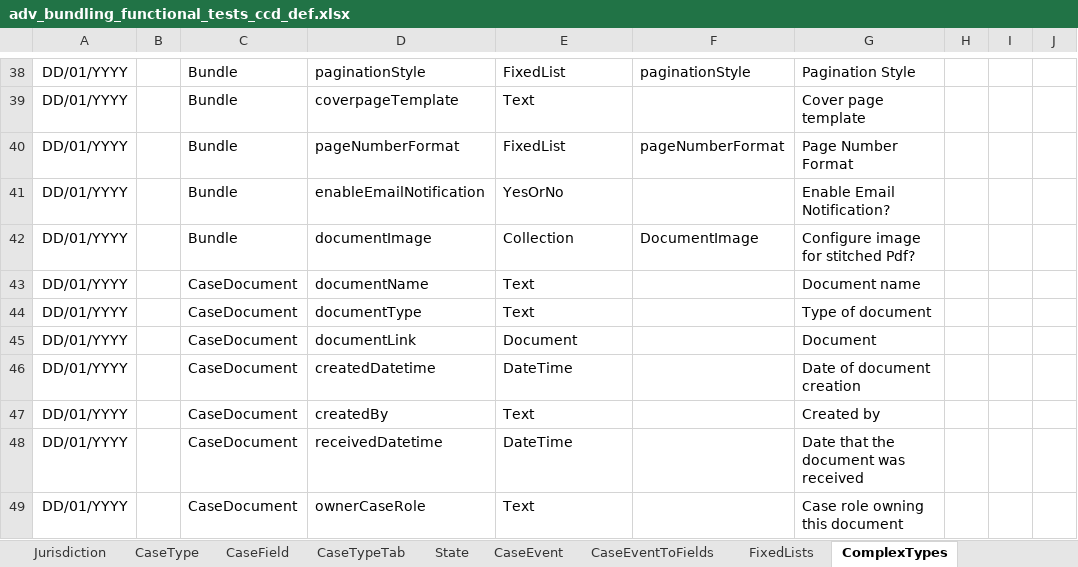
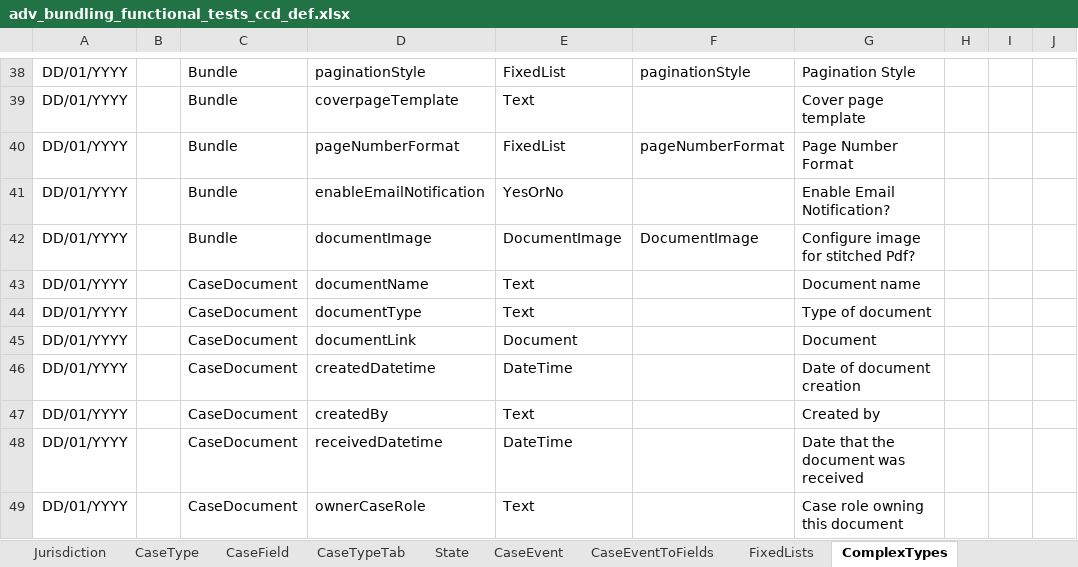
Before and after one commit to hmcts/em-ccd-orchestrator, an Excel workbook: src/aat/resources/adv_bundling_functional_tests_ccd_def.xlsx, sheet ComplexTypes, drawn as a sheet; only a part is shown, gaps mark what is left out; values as stored, in another font and other column widths than the file's, no borders; the diff names each change by its address in the sheet, - before the commit and + after, or states it on an @@ line.

Commit message:
EM-1800: Update spreadsheet

```diff
--- a/src/aat/resources/adv_bundling_functional_tests_ccd_def.xlsx (sheet ComplexTypes)
+++ b/src/aat/resources/adv_bundling_functional_tests_ccd_def.xlsx (sheet ComplexTypes)
-E42: Collection
+E42: DocumentImage
```
